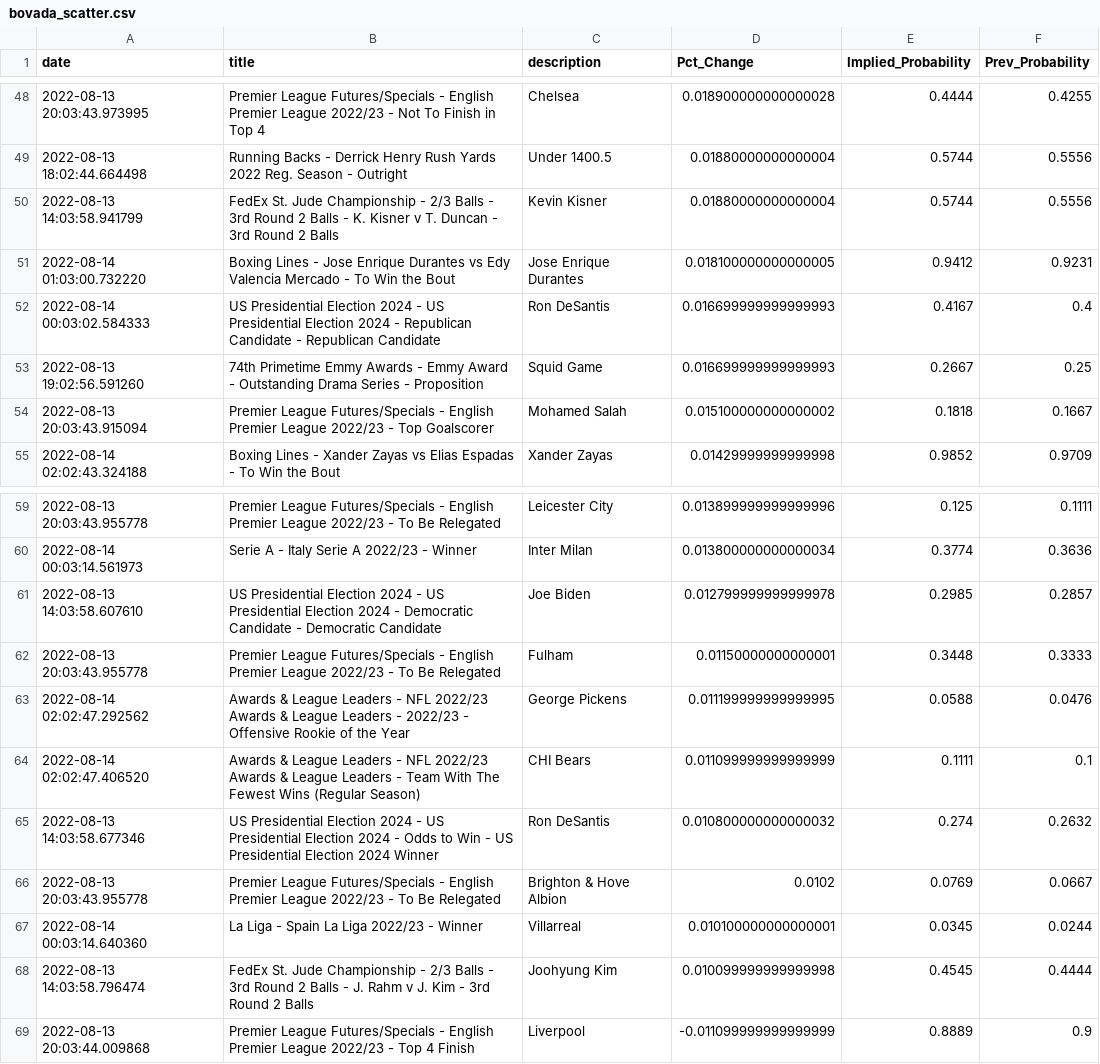
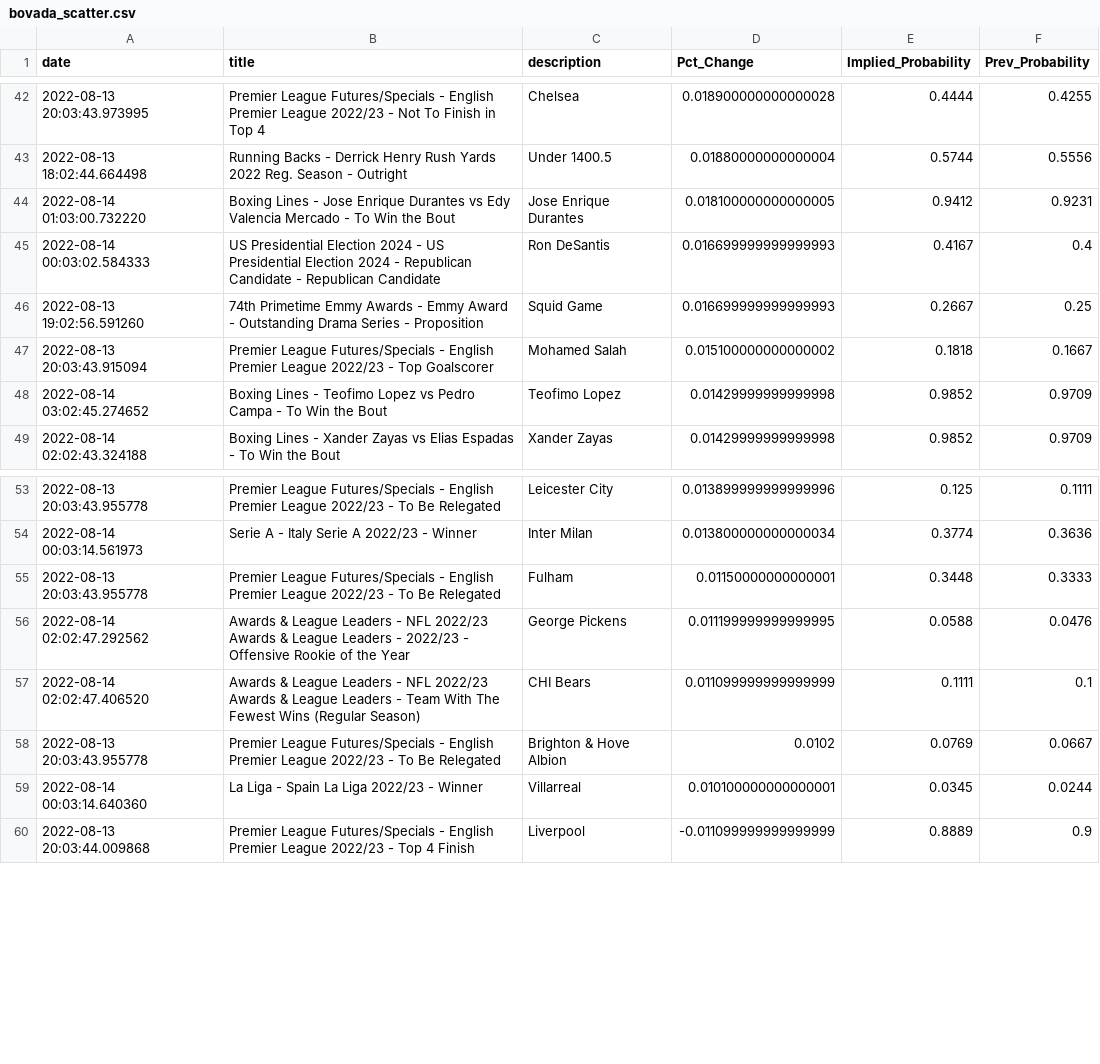
Before and after one commit to aaroncolesmith/bovada_data, a CSV file: bovada_scatter.csv, drawn as a sheet; only a part is shown, gaps mark what is left out; removed rows and columns are numbered as before the commit, all else as after; the diff covers the shown part only; the diff names each change by its address in the sheet, - before the commit and + after, or states it on an @@ line.

```diff
--- a/bovada_scatter.csv
+++ b/bovada_scatter.csv
-row 50: 2022-08-13 14:03:58.941799 | FedEx St. Jude Championship - 2/3 Balls - 3rd Round 2 Balls - K. Kisner v T. Duncan - 3rd Round 2 Balls | Kevin Kisner | 0.01880000000000004 | 0.5744 | 0.5556
+row 48: 2022-08-14 03:02:45.274652 | Boxing Lines - Teofimo Lopez vs Pedro Campa - To Win the Bout | Teofimo Lopez | 0.01429999999999998 | 0.9852 | 0.9709
-row 61: 2022-08-13 14:03:58.607610 | US Presidential Election 2024 - US Presidential Election 2024 - Democratic Candidate - Democratic Candidate | Joe Biden | 0.012799999999999978 | 0.2985 | 0.2857
-row 65: 2022-08-13 14:03:58.677346 | US Presidential Election 2024 - US Presidential Election 2024 - Odds to Win - US Presidential Election 2024 Winner | Ron DeSantis | 0.010800000000000032 | 0.274 | 0.2632
-row 68: 2022-08-13 14:03:58.796474 | FedEx St. Jude Championship - 2/3 Balls - 3rd Round 2 Balls - J. Rahm v J. Kim - 3rd Round 2 Balls | Joohyung Kim | 0.010099999999999998 | 0.4545 | 0.4444
```
Also changed, not shown: 5 added rows, 19 removed rows, 18 moved rows and 6 edited cells elsewhere in this file, 1 other file.
